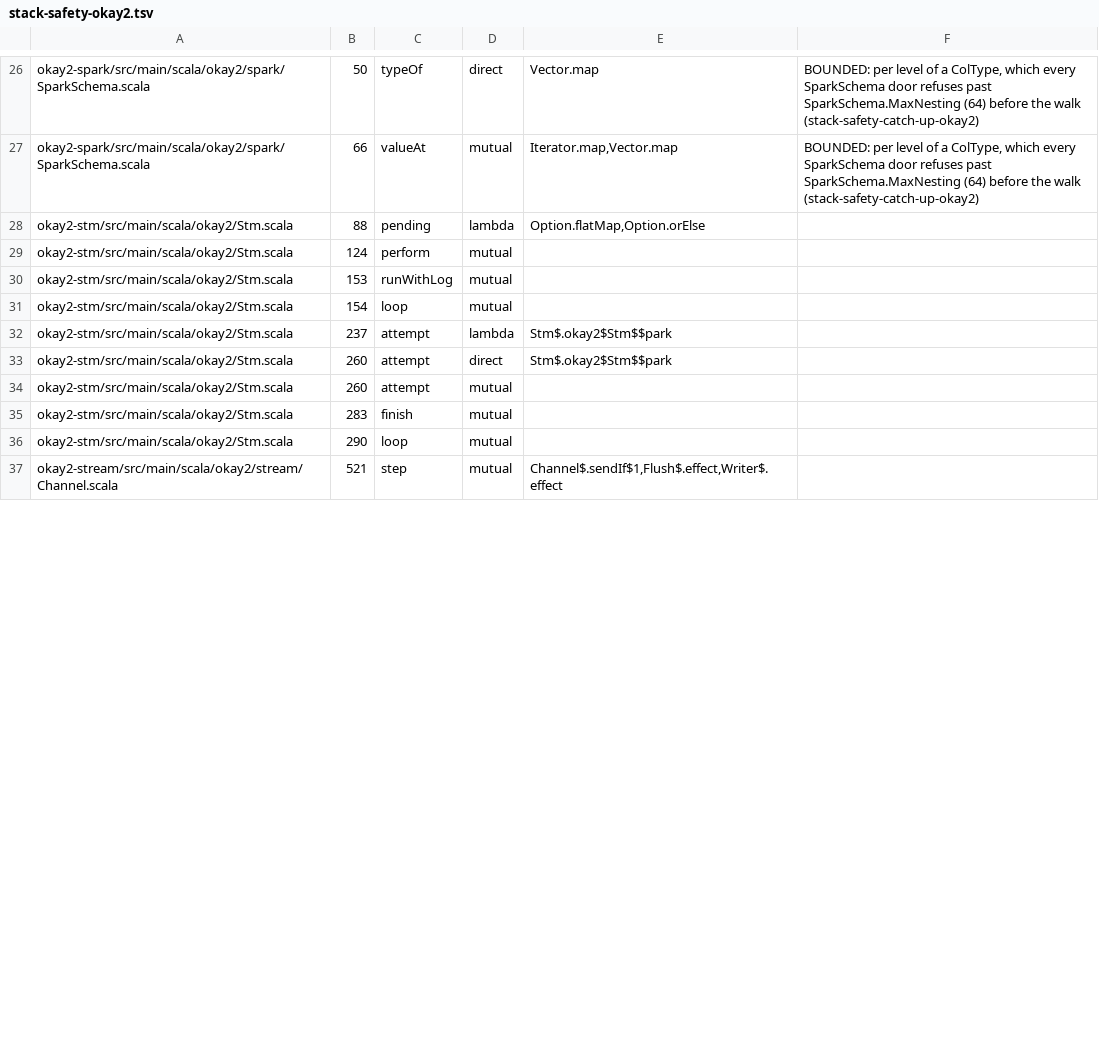
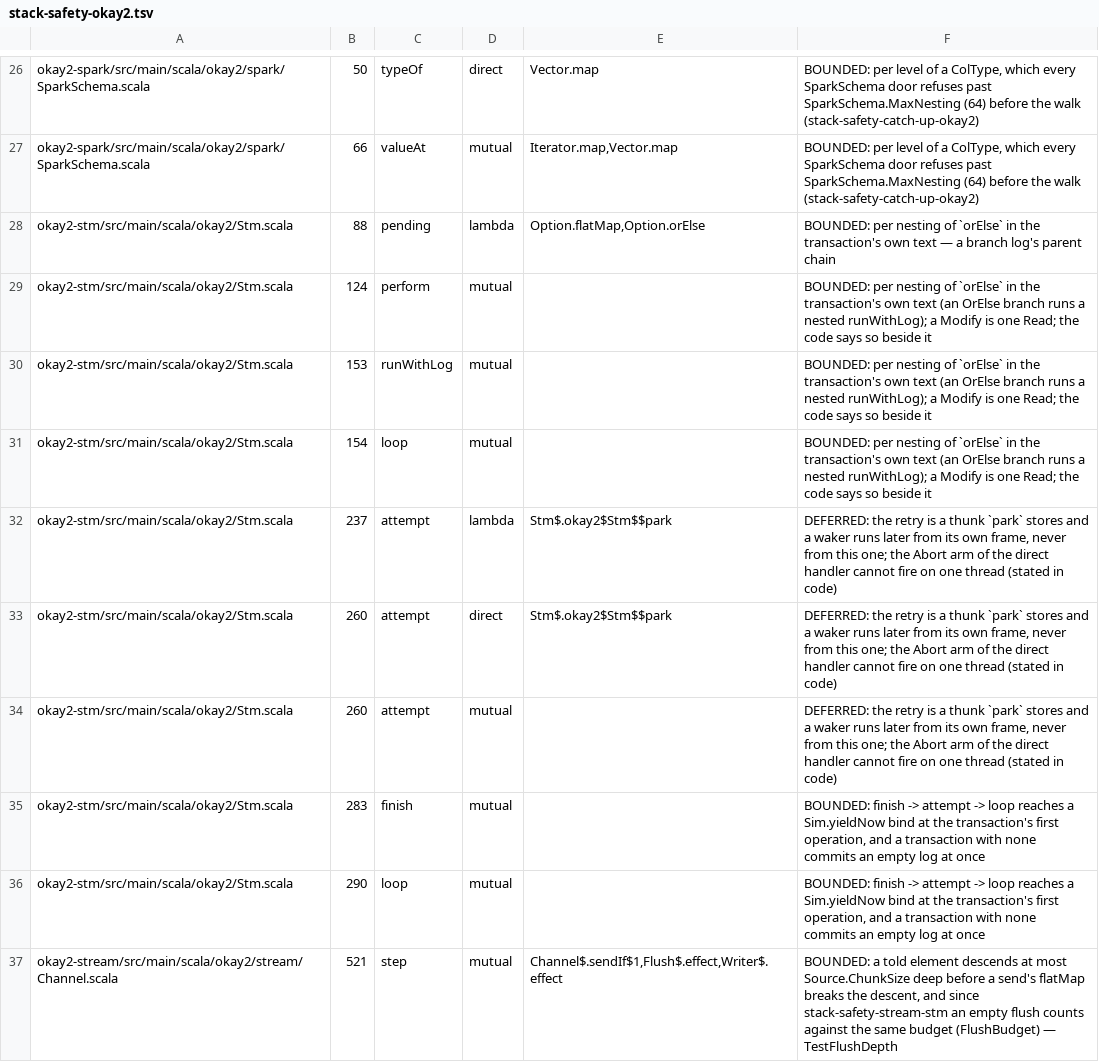
Before and after one commit to sergey-scherbina/okay, a TSV file: specs/stack-safety-okay2.tsv, drawn as a sheet; only a part is shown, gaps mark what is left out; the diff covers the shown part only.

```diff
--- a/specs/stack-safety-okay2.tsv
+++ b/specs/stack-safety-okay2.tsv
@@ -27,11 +27,11 @@ okay2-spark/src/main/scala/okay2/spark/SparkSchema.scala	50	typeOf	direct	Vector
 okay2-spark/src/main/scala/okay2/spark/SparkSchema.scala	66	valueAt	mutual	Iterator.map,Vector.map	BOUNDED: per level of a ColType, which every SparkSchema door refuses past SparkSchema.MaxNesting (64) before the walk (stack-safety-catch-up-okay2)
-okay2-stm/src/main/scala/okay2/Stm.scala	88	pending	lambda	Option.flatMap,Option.orElse
-okay2-stm/src/main/scala/okay2/Stm.scala	124	perform	mutual	
-okay2-stm/src/main/scala/okay2/Stm.scala	153	runWithLog	mutual	
-okay2-stm/src/main/scala/okay2/Stm.scala	154	loop	mutual	
-okay2-stm/src/main/scala/okay2/Stm.scala	237	attempt	lambda	Stm$.okay2$Stm$$park
-okay2-stm/src/main/scala/okay2/Stm.scala	260	attempt	direct	Stm$.okay2$Stm$$park
-okay2-stm/src/main/scala/okay2/Stm.scala	260	attempt	mutual	
-okay2-stm/src/main/scala/okay2/Stm.scala	283	finish	mutual	
-okay2-stm/src/main/scala/okay2/Stm.scala	290	loop	mutual	
-okay2-stream/src/main/scala/okay2/stream/Channel.scala	521	step	mutual	Channel$.sendIf$1,Flush$.effect,Writer$.effect
+okay2-stm/src/main/scala/okay2/Stm.scala	88	pending	lambda	Option.flatMap,Option.orElse	BOUNDED: per nesting of `orElse` in the transaction's own text — a branch log's parent chain
+okay2-stm/src/main/scala/okay2/Stm.scala	124	perform	mutual		BOUNDED: per nesting of `orElse` in the transaction's own text (an OrElse branch runs a nested runWithLog); a Modify is one Read; the code says so beside it
+okay2-stm/src/main/scala/okay2/Stm.scala	153	runWithLog	mutual		BOUNDED: per nesting of `orElse` in the transaction's own text (an OrElse branch runs a nested runWithLog); a Modify is one Read; the code says so beside it
+okay2-stm/src/main/scala/okay2/Stm.scala	154	loop	mutual		BOUNDED: per nesting of `orElse` in the transaction's own text (an OrElse branch runs a nested runWithLog); a Modify is one Read; the code says so beside it
+okay2-stm/src/main/scala/okay2/Stm.scala	237	attempt	lambda	Stm$.okay2$Stm$$park	DEFERRED: the retry is a thunk `park` stores and a waker runs later from its own frame, never from this one; the Abort arm of the direct handler cannot fire on one thread (stated in code)
+okay2-stm/src/main/scala/okay2/Stm.scala	260	attempt	direct	Stm$.okay2$Stm$$park	DEFERRED: the retry is a thunk `park` stores and a waker runs later from its own frame, never from this one; the Abort arm of the direct handler cannot fire on one thread (stated in code)
+okay2-stm/src/main/scala/okay2/Stm.scala	260	attempt	mutual		DEFERRED: the retry is a thunk `park` stores and a waker runs later from its own frame, never from this one; the Abort arm of the direct handler cannot fire on one thread (stated in code)
+okay2-stm/src/main/scala/okay2/Stm.scala	283	finish	mutual		BOUNDED: finish -> attempt -> loop reaches a Sim.yieldNow bind at the transaction's first operation, and a transaction with none commits an empty log at once
+okay2-stm/src/main/scala/okay2/Stm.scala	290	loop	mutual		BOUNDED: finish -> attempt -> loop reaches a Sim.yieldNow bind at the transaction's first operation, and a transaction with none commits an empty log at once
+okay2-stream/src/main/scala/okay2/stream/Channel.scala	521	step	mutual	Channel$.sendIf$1,Flush$.effect,Writer$.effect	BOUNDED: a told element descends at most Source.ChunkSize deep before a send's flatMap breaks the descent, and since stack-safety-stream-stm an empty flush counts against the same budget (FlushBudget) — TestFlushDepth
```
Also changed, not shown: 9 edited cells elsewhere in this file, specs/stack-safety-okay.tsv, 6 other files.
